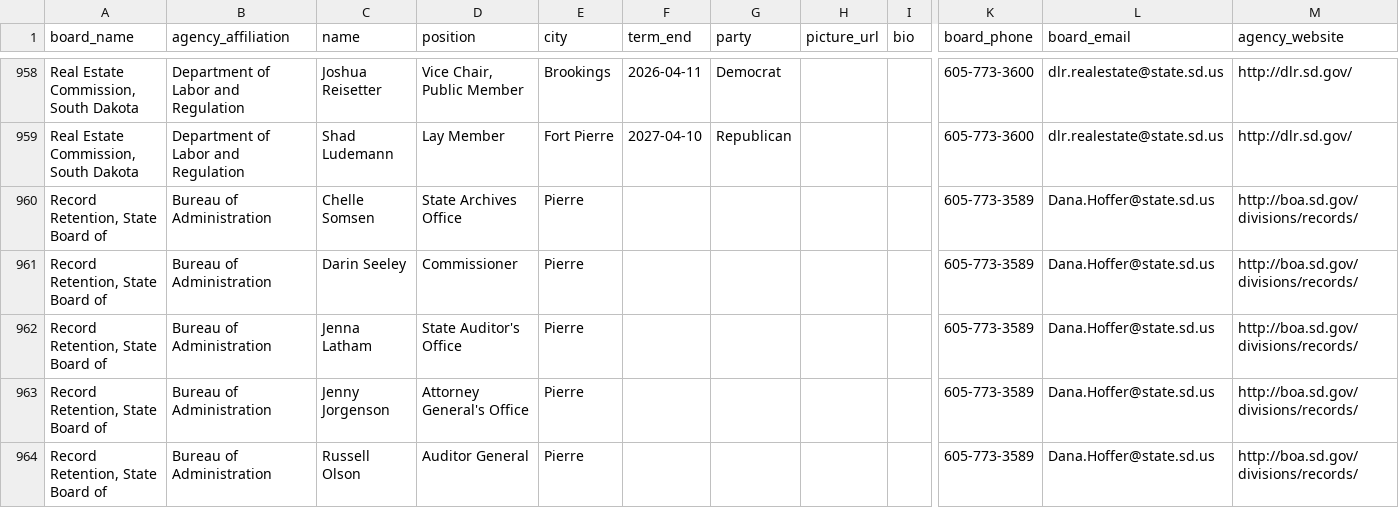
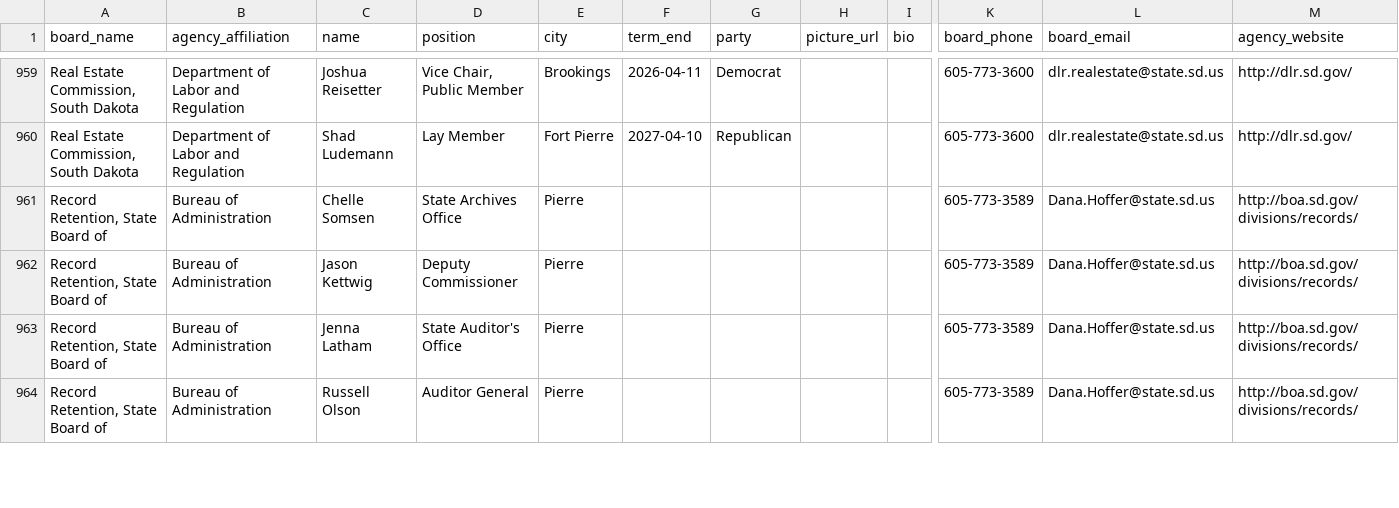
Before and after one commit to cjwinchester/south-dakota-boards-commissions, a CSV file: south-dakota-boards-and-commission-members.csv, drawn as a sheet; only a part is shown, gaps mark what is left out; removed rows and columns are numbered as before the commit, all else as after; rows hold the shown columns only; the diff covers the shown part only; the diff names each change by its address in the sheet, - before the commit and + after, or states it on an @@ line.

```diff
--- a/south-dakota-boards-and-commission-members.csv
+++ b/south-dakota-boards-and-commission-members.csv
-C962 (name): Darin Seeley
+C962 (name): Jason Kettwig
-D962 (position): Commissioner
+D962 (position): Deputy Commissioner
-row 963: Record Retention, State Board of | Bureau of Administration | Jenny Jorgenson | Attorney General's Office | Pierre |  |  |  |  | 605-773-3589 | Dana.Hoffer@state.sd.us | http://boa.sd.gov/divisions/records/
```
Also changed, not shown: 4 added rows, 1 removed row and 14 edited cells elsewhere in this file.
